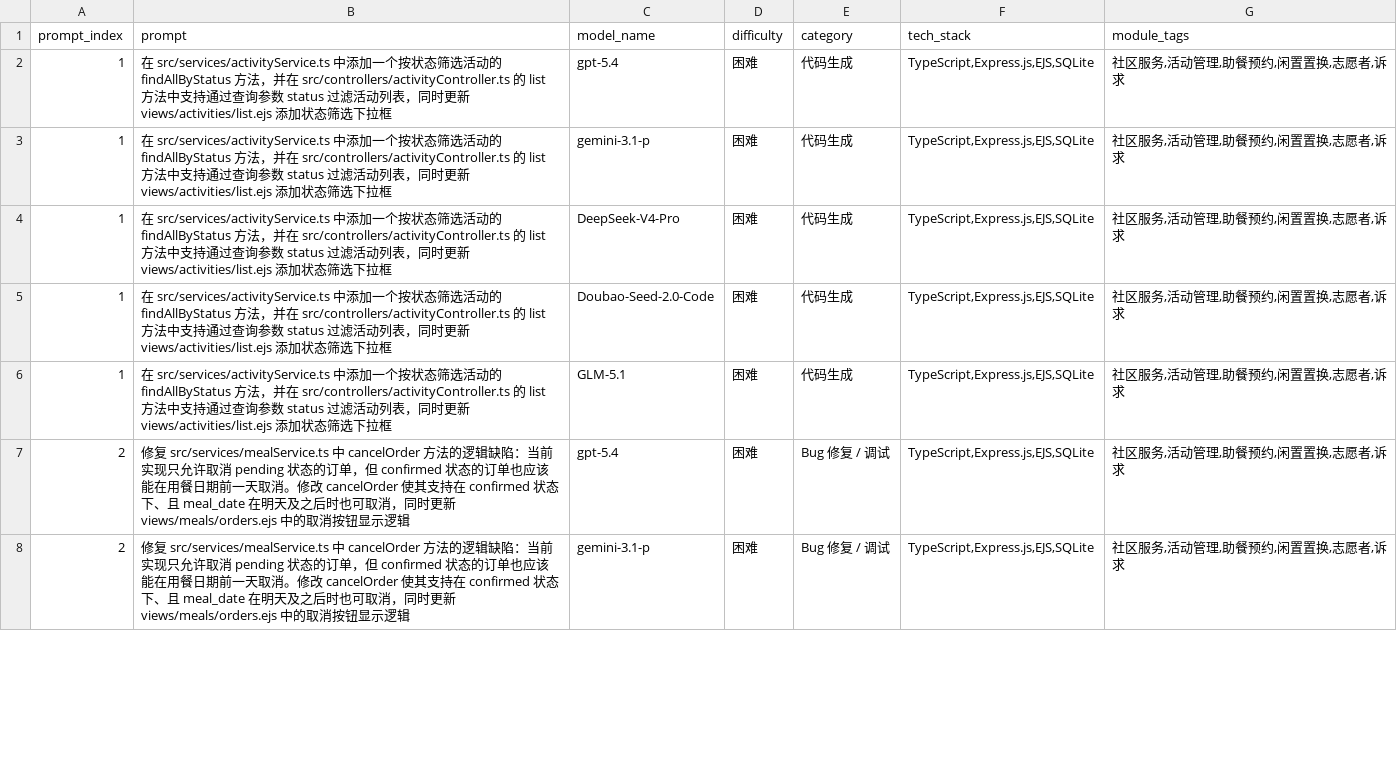
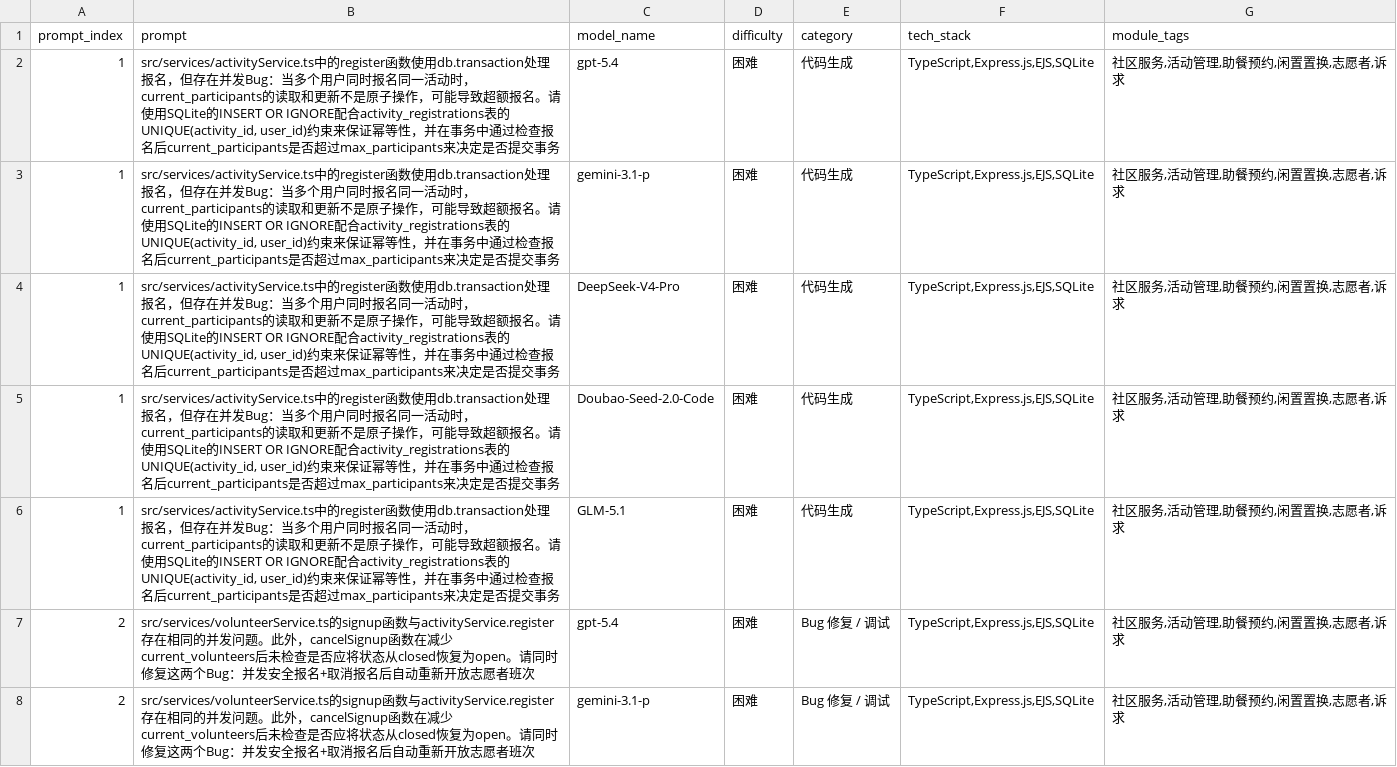
Before and after one commit to wilson-0422/community-service, a CSV file: prompts.csv, drawn as a sheet; only a part is shown; the diff covers the shown part only.

Commit message:
Update prompts with hard code-specific tasks

```diff
--- a/prompts.csv
+++ b/prompts.csv
@@ -1,8 +1,8 @@
 prompt_index,prompt,model_name,difficulty,category,tech_stack,module_tags
-1,在 src/services/activityService.ts 中添加一个按状态筛选活动的 findAllByStatus 方法，并在 src/controllers/activityController.ts 的 list 方法中支持通过查询参数 status 过滤活动列表，同时更新 views/activities/list.ejs 添加状态筛选下拉框,gpt-5.4,困难,代码生成,"TypeScript,Express.js,EJS,SQLite","社区服务,活动管理,助餐预约,闲置置换,志愿者,诉求"
-1,在 src/services/activityService.ts 中添加一个按状态筛选活动的 findAllByStatus 方法，并在 src/controllers/activityController.ts 的 list 方法中支持通过查询参数 status 过滤活动列表，同时更新 views/activities/list.ejs 添加状态筛选下拉框,gemini-3.1-p,困难,代码生成,"TypeScript,Express.js,EJS,SQLite","社区服务,活动管理,助餐预约,闲置置换,志愿者,诉求"
-1,在 src/services/activityService.ts 中添加一个按状态筛选活动的 findAllByStatus 方法，并在 src/controllers/activityController.ts 的 list 方法中支持通过查询参数 status 过滤活动列表，同时更新 views/activities/list.ejs 添加状态筛选下拉框,DeepSeek-V4-Pro,困难,代码生成,"TypeScript,Express.js,EJS,SQLite","社区服务,活动管理,助餐预约,闲置置换,志愿者,诉求"
-1,在 src/services/activityService.ts 中添加一个按状态筛选活动的 findAllByStatus 方法，并在 src/controllers/activityController.ts 的 list 方法中支持通过查询参数 status 过滤活动列表，同时更新 views/activities/list.ejs 添加状态筛选下拉框,Doubao-Seed-2.0-Code,困难,代码生成,"TypeScript,Express.js,EJS,SQLite","社区服务,活动管理,助餐预约,闲置置换,志愿者,诉求"
-1,在 src/services/activityService.ts 中添加一个按状态筛选活动的 findAllByStatus 方法，并在 src/controllers/activityController.ts 的 list 方法中支持通过查询参数 status 过滤活动列表，同时更新 views/activities/list.ejs 添加状态筛选下拉框,GLM-5.1,困难,代码生成,"TypeScript,Express.js,EJS,SQLite","社区服务,活动管理,助餐预约,闲置置换,志愿者,诉求"
-2,修复 src/services/mealService.ts 中 cancelOrder 方法的逻辑缺陷：当前实现只允许取消 pending 状态的订单，但 confirmed 状态的订单也应该能在用餐日期前一天取消。修改 cancelOrder 使其支持在 confirmed 状态下、且 meal_date 在明天及之后时也可取消，同时更新 views/meals/orders.ejs 中的取消按钮显示逻辑,gpt-5.4,困难,Bug 修复 / 调试,"TypeScript,Express.js,EJS,SQLite","社区服务,活动管理,助餐预约,闲置置换,志愿者,诉求"
-2,修复 src/services/mealService.ts 中 cancelOrder 方法的逻辑缺陷：当前实现只允许取消 pending 状态的订单，但 confirmed 状态的订单也应该能在用餐日期前一天取消。修改 cancelOrder 使其支持在 confirmed 状态下、且 meal_date 在明天及之后时也可取消，同时更新 views/meals/orders.ejs 中的取消按钮显示逻辑,gemini-3.1-p,困难,Bug 修复 / 调试,"TypeScript,Express.js,EJS,SQLite","社区服务,活动管理,助餐预约,闲置置换,志愿者,诉求"
+1,"src/services/activityService.ts中的register函数使用db.transaction处理报名，但存在并发Bug：当多个用户同时报名同一活动时，current_participants的读取和更新不是原子操作，可能导致超额报名。请使用SQLite的INSERT OR IGNORE配合activity_registrations表的UNIQUE(activity_id, user_id)约束来保证幂等性，并在事务中通过检查报名后current_participants是否超过max_participants来决定是否提交事务",gpt-5.4,困难,代码生成,"TypeScript,Express.js,EJS,SQLite","社区服务,活动管理,助餐预约,闲置置换,志愿者,诉求"
+1,"src/services/activityService.ts中的register函数使用db.transaction处理报名，但存在并发Bug：当多个用户同时报名同一活动时，current_participants的读取和更新不是原子操作，可能导致超额报名。请使用SQLite的INSERT OR IGNORE配合activity_registrations表的UNIQUE(activity_id, user_id)约束来保证幂等性，并在事务中通过检查报名后current_participants是否超过max_participants来决定是否提交事务",gemini-3.1-p,困难,代码生成,"TypeScript,Express.js,EJS,SQLite","社区服务,活动管理,助餐预约,闲置置换,志愿者,诉求"
+1,"src/services/activityService.ts中的register函数使用db.transaction处理报名，但存在并发Bug：当多个用户同时报名同一活动时，current_participants的读取和更新不是原子操作，可能导致超额报名。请使用SQLite的INSERT OR IGNORE配合activity_registrations表的UNIQUE(activity_id, user_id)约束来保证幂等性，并在事务中通过检查报名后current_participants是否超过max_participants来决定是否提交事务",DeepSeek-V4-Pro,困难,代码生成,"TypeScript,Express.js,EJS,SQLite","社区服务,活动管理,助餐预约,闲置置换,志愿者,诉求"
+1,"src/services/activityService.ts中的register函数使用db.transaction处理报名，但存在并发Bug：当多个用户同时报名同一活动时，current_participants的读取和更新不是原子操作，可能导致超额报名。请使用SQLite的INSERT OR IGNORE配合activity_registrations表的UNIQUE(activity_id, user_id)约束来保证幂等性，并在事务中通过检查报名后current_participants是否超过max_participants来决定是否提交事务",Doubao-Seed-2.0-Code,困难,代码生成,"TypeScript,Express.js,EJS,SQLite","社区服务,活动管理,助餐预约,闲置置换,志愿者,诉求"
+1,"src/services/activityService.ts中的register函数使用db.transaction处理报名，但存在并发Bug：当多个用户同时报名同一活动时，current_participants的读取和更新不是原子操作，可能导致超额报名。请使用SQLite的INSERT OR IGNORE配合activity_registrations表的UNIQUE(activity_id, user_id)约束来保证幂等性，并在事务中通过检查报名后current_participants是否超过max_participants来决定是否提交事务",GLM-5.1,困难,代码生成,"TypeScript,Express.js,EJS,SQLite","社区服务,活动管理,助餐预约,闲置置换,志愿者,诉求"
+2,src/services/volunteerService.ts的signup函数与activityService.register存在相同的并发问题。此外，cancelSignup函数在减少current_volunteers后未检查是否应将状态从closed恢复为open。请同时修复这两个Bug：并发安全报名+取消报名后自动重新开放志愿者班次,gpt-5.4,困难,Bug 修复 / 调试,"TypeScript,Express.js,EJS,SQLite","社区服务,活动管理,助餐预约,闲置置换,志愿者,诉求"
+2,src/services/volunteerService.ts的signup函数与activityService.register存在相同的并发问题。此外，cancelSignup函数在减少current_volunteers后未检查是否应将状态从closed恢复为open。请同时修复这两个Bug：并发安全报名+取消报名后自动重新开放志愿者班次,gemini-3.1-p,困难,Bug 修复 / 调试,"TypeScript,Express.js,EJS,SQLite","社区服务,活动管理,助餐预约,闲置置换,志愿者,诉求"
```
Also changed, not shown: 28 edited cells elsewhere in this file.
